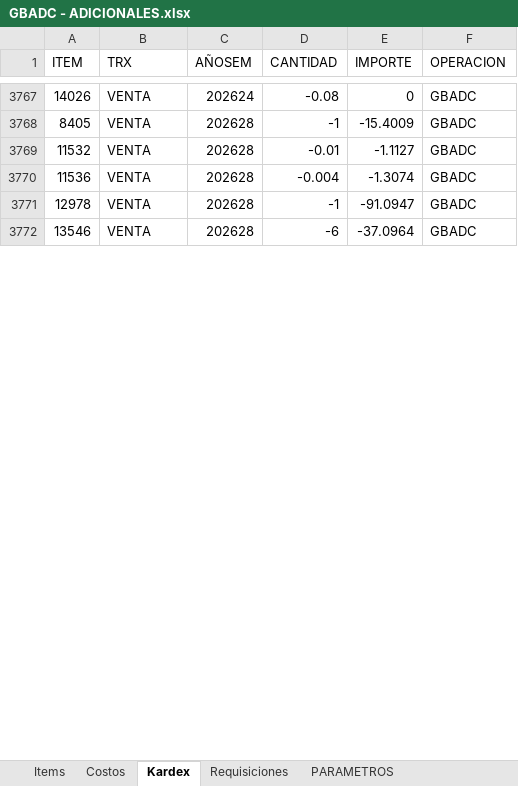
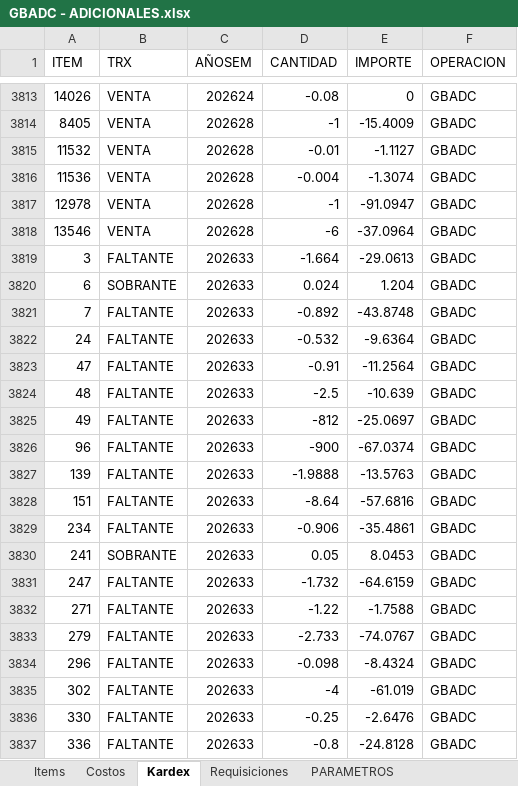
Before and after one commit to AlvaroCornejo/EBC_PEDIDOS_ADICIONALES, an Excel workbook: data/GBADC - ADICIONALES.xlsx, sheet Kardex, drawn as a sheet; only a part is shown, gaps mark what is left out; values as stored, in another font and other column widths than the file's, no borders; table styles not drawn; the diff covers the shown part only; the diff names each change by its address in the sheet, - before the commit and + after, or states it on an @@ line.

```diff
--- a/data/GBADC - ADICIONALES.xlsx (sheet Kardex)
+++ b/data/GBADC - ADICIONALES.xlsx (sheet Kardex)
+row 3819: 3 | FALTANTE | 202633 | -1.664 | -29.0613 | GBADC
+row 3820: 6 | SOBRANTE | 202633 | 0.024 | 1.204 | GBADC
+row 3821: 7 | FALTANTE | 202633 | -0.892 | -43.8748 | GBADC
+row 3822: 24 | FALTANTE | 202633 | -0.532 | -9.6364 | GBADC
+row 3823: 47 | FALTANTE | 202633 | -0.91 | -11.2564 | GBADC
+row 3824: 48 | FALTANTE | 202633 | -2.5 | -10.639 | GBADC
+row 3825: 49 | FALTANTE | 202633 | -812 | -25.0697 | GBADC
+row 3826: 96 | FALTANTE | 202633 | -900 | -67.0374 | GBADC
+row 3827: 139 | FALTANTE | 202633 | -1.9888 | -13.5763 | GBADC
+row 3828: 151 | FALTANTE | 202633 | -8.64 | -57.6816 | GBADC
+row 3829: 234 | FALTANTE | 202633 | -0.906 | -35.4861 | GBADC
+row 3830: 241 | SOBRANTE | 202633 | 0.05 | 8.0453 | GBADC
+row 3831: 247 | FALTANTE | 202633 | -1.732 | -64.6159 | GBADC
+row 3832: 271 | FALTANTE | 202633 | -1.22 | -1.7588 | GBADC
+row 3833: 279 | FALTANTE | 202633 | -2.733 | -74.0767 | GBADC
+row 3834: 296 | FALTANTE | 202633 | -0.098 | -8.4324 | GBADC
+row 3835: 302 | FALTANTE | 202633 | -4 | -61.019 | GBADC
+row 3836: 330 | FALTANTE | 202633 | -0.25 | -2.6476 | GBADC
+row 3837: 336 | FALTANTE | 202633 | -0.8 | -24.8128 | GBADC
```
Also changed, not shown: 258 added rows and 225 edited cells elsewhere in this sheet, sheet Requisiciones, sheet Costos, sheet PARAMETROS, data/AASI - ADICIONALES.xlsx, data/CDL28 - ADICIONALES.xlsx, 7 other files.
